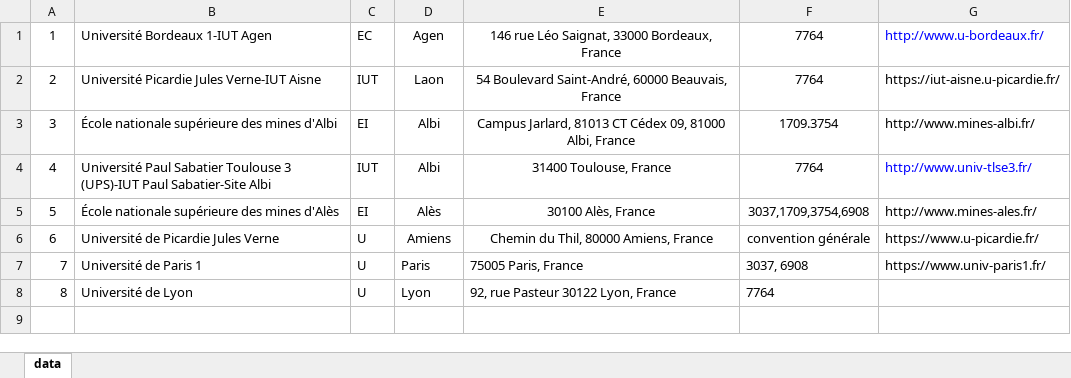
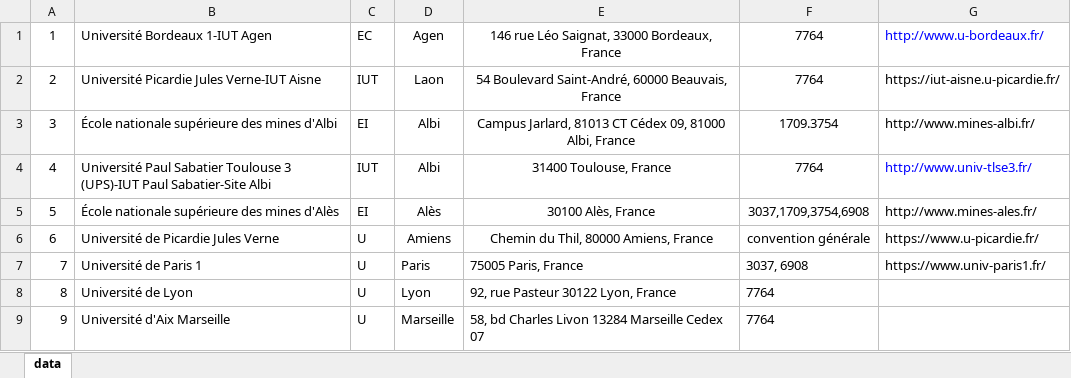
Before and after one commit to gbastien1/carte-interactive, an Excel workbook: international/carte_interactive/static/carte_interactive/data/data.xlsx, sheet data, drawn as a sheet; values as stored, in another font and other column widths than the file's, no borders; the diff names each change by its address in the sheet, - before the commit and + after, or states it on an @@ line.

```diff
--- a/international/carte_interactive/static/carte_interactive/data/data.xlsx (sheet data)
+++ b/international/carte_interactive/static/carte_interactive/data/data.xlsx (sheet data)
+row 9: 9 | Université d'Aix Marseille | U | Marseille | 58, bd Charles Livon 13284 Marseille Cedex 07 | 7764
```
Also changed, not shown: 7 other files.
